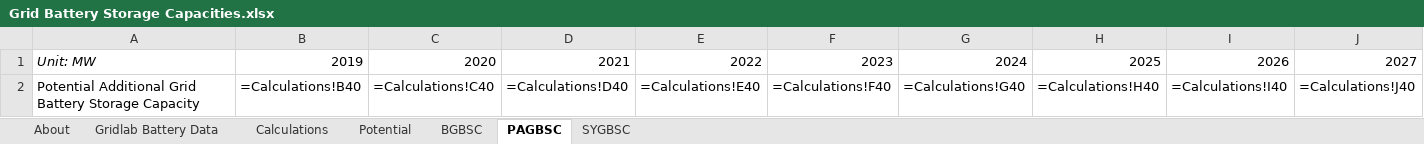
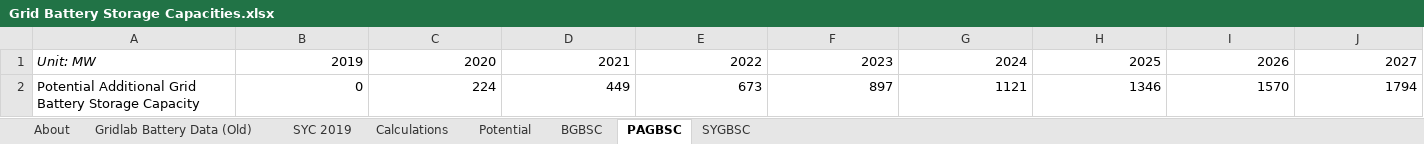
Before and after one commit to EnergyInnovation/eps-wisconsin, an Excel workbook: InputData/elec/GBSC/Grid Battery Storage Capacities.xlsx, sheet PAGBSC, drawn as a sheet; only a part is shown; values as stored, in another font and other column widths than the file's, no borders; formulas without a stored value are shown as written; removed rows and columns are numbered as before the commit, all else as after; rows hold the shown columns only; the diff names each change by its address in the sheet, - before the commit and + after, or states it on an @@ line.

```diff
--- a/InputData/elec/GBSC/Grid Battery Storage Capacities.xlsx (sheet PAGBSC)
+++ b/InputData/elec/GBSC/Grid Battery Storage Capacities.xlsx (sheet PAGBSC)
-sheet tab: Gridlab Battery Data
+sheet tab: Gridlab Battery Data (Old)
+sheet tab: SYC 2019
-row 2: Potential Additional Grid Battery Storage Capacity | =Calculations!B40 | =Calculations!C40 | =Calculations!D40 | =Calculations!E40 | =Calculations!F40 | =Calculations!G40 | =Calculations!H40 | =Calculations!I40 | =Calculations!J40
+row 2: Potential Additional Grid Battery Storage Capacity | 0 | 224 | 449 | 673 | 897 | 1121 | 1346 | 1570 | 1794
```
Also changed, not shown: sheet Calculations, sheet BGBSC, sheet About, sheet SYGBSC, charts or pictures, InputData/ctrl-settings/BAEPAbCiPC/Bool Are Energy Prices Affected by Chng in Production Costs.xlsx, 3 other files.
